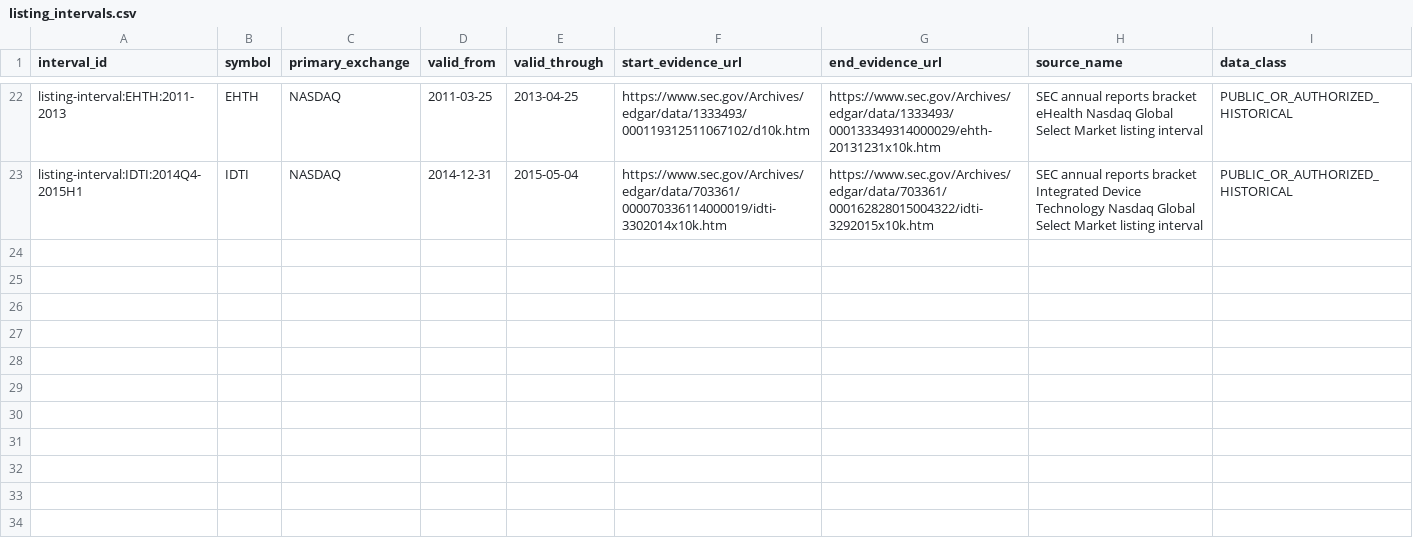
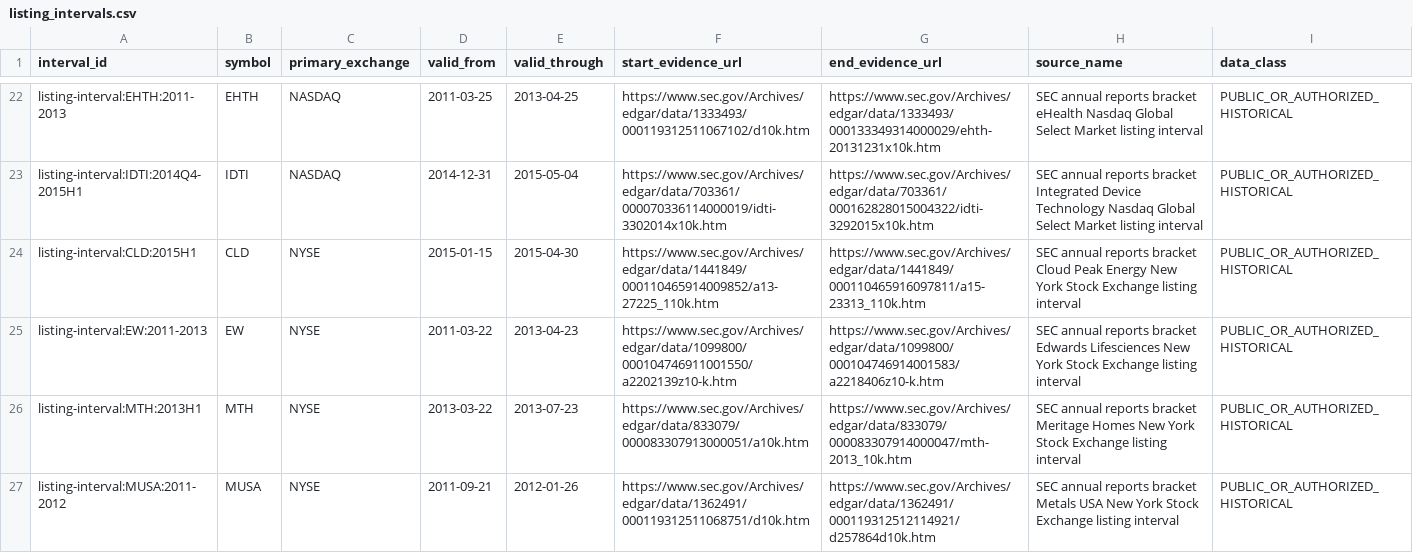
Before and after one commit to P00NSMASHER/github-value-hunt-ledger, a CSV file: historical_mnpi/real_corpus/listing_intervals.csv, drawn as a sheet; only a part is shown, gaps mark what is left out; the diff names each change by its address in the sheet, - before the commit and + after, or states it on an @@ line.

Commit message:
MNPI G2 batch 8: add CLD EW MTH MUSA listing intervals

```diff
--- a/historical_mnpi/real_corpus/listing_intervals.csv
+++ b/historical_mnpi/real_corpus/listing_intervals.csv
+row 24: listing-interval:CLD:2015H1 | CLD | NYSE | 2015-01-15 | 2015-04-30 | https://www.sec.gov/Archives/edgar/data/1441849/000110465914009852/a13-27225_110k.htm | https://www.sec.gov/Archives/edgar/data/1441849/000110465916097811/a15-23313_110k.htm | SEC annual reports bracket Cloud Peak Energy New York Stock Exchange listing interval | PUBLIC_OR_AUTHORIZED_HISTORICAL
+row 25: listing-interval:EW:2011-2013 | EW | NYSE | 2011-03-22 | 2013-04-23 | https://www.sec.gov/Archives/edgar/data/1099800/000104746911001550/a2202139z10-k.htm | https://www.sec.gov/Archives/edgar/data/1099800/000104746914001583/a2218406z10-k.htm | SEC annual reports bracket Edwards Lifesciences New York Stock Exchange listing interval | PUBLIC_OR_AUTHORIZED_HISTORICAL
+row 26: listing-interval:MTH:2013H1 | MTH | NYSE | 2013-03-22 | 2013-07-23 | https://www.sec.gov/Archives/edgar/data/833079/000083307913000051/a10k.htm | https://www.sec.gov/Archives/edgar/data/833079/000083307914000047/mth-2013_10k.htm | SEC annual reports bracket Meritage Homes New York Stock Exchange listing interval | PUBLIC_OR_AUTHORIZED_HISTORICAL
+row 27: listing-interval:MUSA:2011-2012 | MUSA | NYSE | 2011-09-21 | 2012-01-26 | https://www.sec.gov/Archives/edgar/data/1362491/000119312511068751/d10k.htm | https://www.sec.gov/Archives/edgar/data/1362491/000119312512114921/d257864d10k.htm | SEC annual reports bracket Metals USA New York Stock Exchange listing interval | PUBLIC_OR_AUTHORIZED_HISTORICAL
```
